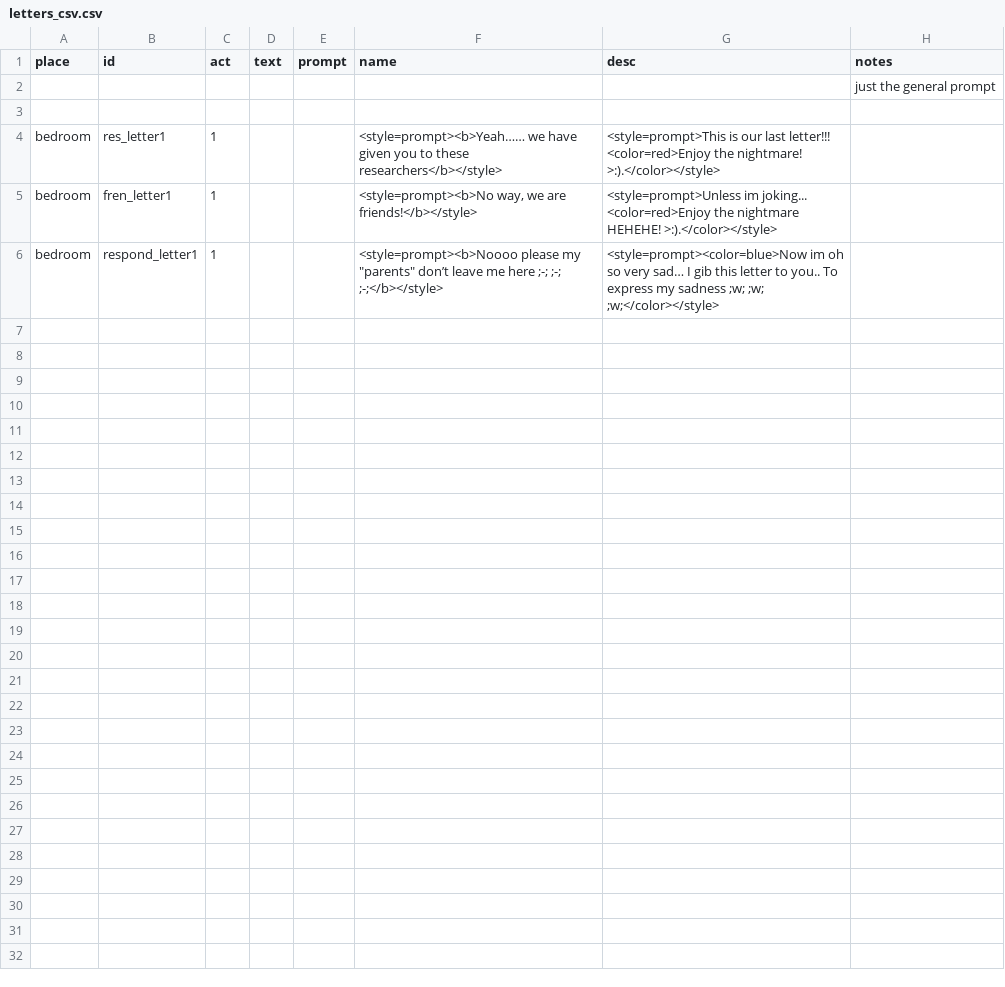
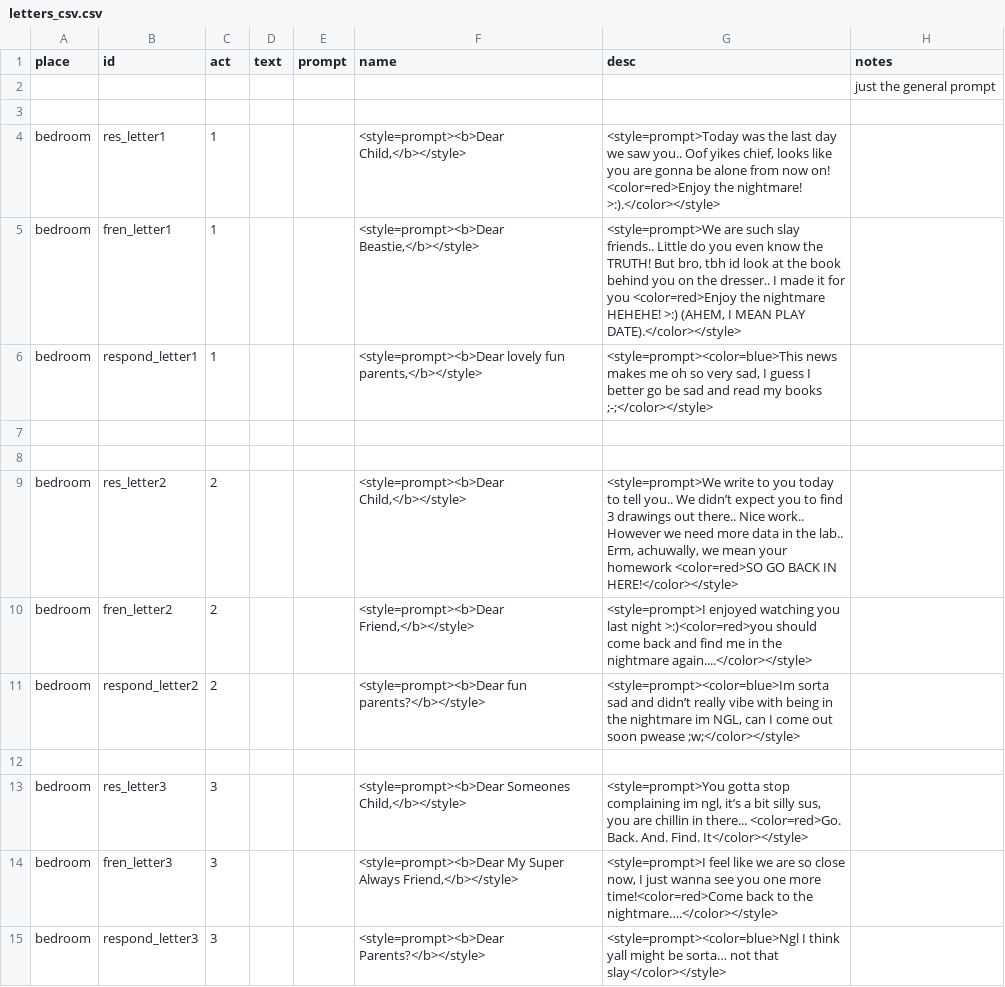
Before and after one commit to MoonTales/Spooky, a CSV file: Assets/Resources/Text/letters_csv.csv, drawn as a sheet.

Commit message:
working Letter Return

```diff
--- a/Assets/Resources/Text/letters_csv.csv
+++ b/Assets/Resources/Text/letters_csv.csv
@@ -3,4 +3,13 @@
 ,,,,,,,
-bedroom,res_letter1,1,,,<style=prompt><b>Yeah…… we have given you to these researchers</b></style>,<style=prompt>This is our last letter!!! <color=red>Enjoy the nightmare! >:).</color></style>,
-bedroom,fren_letter1,1,,,"<style=prompt><b>No way, we are friends!</b></style>",<style=prompt>Unless im joking... <color=red>Enjoy the nightmare HEHEHE! >:).</color></style>,
-bedroom,respond_letter1,1,,,"<style=prompt><b>Noooo please my ""parents"" don’t leave me here ;-; ;-; ;-;</b></style>",<style=prompt><color=blue>Now im oh so very sad… I gib this letter to you.. To express my sadness ;w; ;w; ;w;</color></style>,
+bedroom,res_letter1,1,,,"<style=prompt><b>Dear Child,</b></style>","<style=prompt>Today was the last day we saw you.. Oof yikes chief, looks like you are gonna be alone from now on!  <color=red>Enjoy the nightmare! >:).</color></style>",
+bedroom,fren_letter1,1,,,"<style=prompt><b>Dear Beastie,</b></style>","<style=prompt>We are such slay friends.. Little do you even know the TRUTH! But bro, tbh id look at the book behind you on the dresser.. I made it for you <color=red>Enjoy the nightmare HEHEHE! >:) (AHEM, I MEAN PLAY DATE).</color></style>",
+bedroom,respond_letter1,1,,,"<style=prompt><b>Dear lovely fun parents,</b></style>","<style=prompt><color=blue>This news makes me oh so very sad, I guess I better go be sad and read my books ;-;</color></style>",
+,,,,,,,
+,,,,,,,
+bedroom,res_letter2,2,,,"<style=prompt><b>Dear Child,</b></style>","<style=prompt>We write to you today to tell you.. We didn’t expect you to find 3 drawings out there.. Nice work.. However we need more data in the lab.. Erm, achuwally, we mean your homework <color=red>SO GO BACK IN HERE!</color></style>",
+bedroom,fren_letter2,2,,,"<style=prompt><b>Dear Friend,</b></style>",<style=prompt>I enjoyed watching you last night >:)<color=red>you should come back and find me in the nightmare again....</color></style>,
+bedroom,respond_letter2,2,,,<style=prompt><b>Dear fun parents?</b></style>,"<style=prompt><color=blue>Im sorta sad and didn’t really vibe with being in the nightmare im NGL, can I come out soon pwease ;w;</color></style>",
+,,,,,,,
+bedroom,res_letter3,3,,,"<style=prompt><b>Dear Someones Child,</b></style>","<style=prompt>You gotta stop complaining im ngl, it’s a bit silly sus, you are chillin in there... <color=red>Go. Back. And. Find. It</color></style>",
+bedroom,fren_letter3,3,,,"<style=prompt><b>Dear My Super Always Friend,</b></style>","<style=prompt>I feel like we are so close now, I just wanna see you one more time!<color=red>Come back to the nightmare….</color></style>",
+bedroom,respond_letter3,3,,,<style=prompt><b>Dear Parents?</b></style>,<style=prompt><color=blue>Ngl I think yall might be sorta… not that slay</color></style>,
```
Also changed, not shown: 2 other files.
